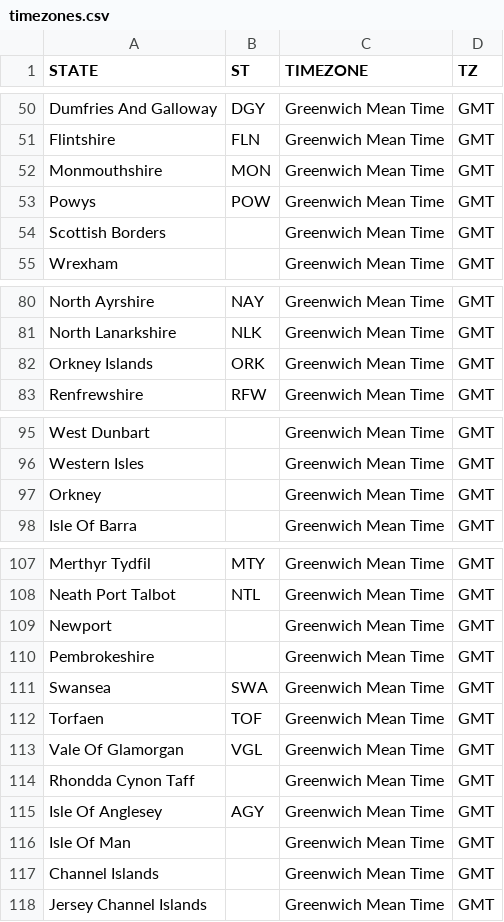
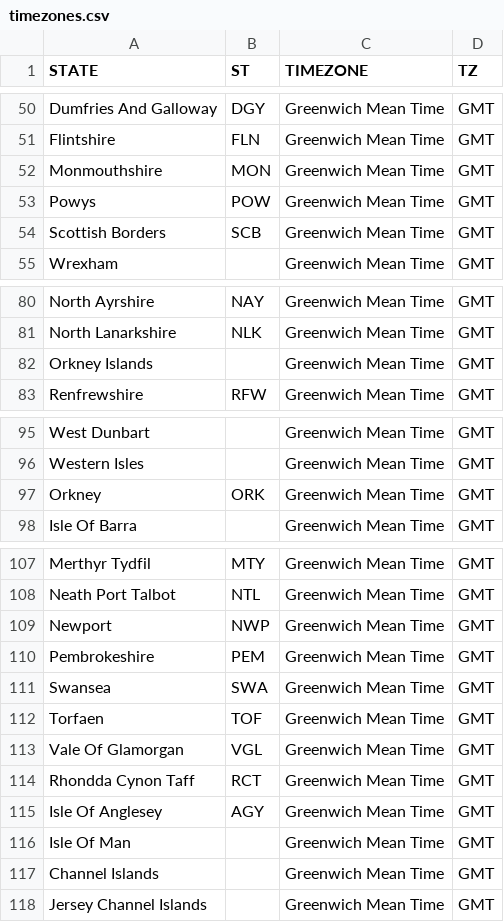
Before and after one commit to science-automation/synthea-international, a CSV file: gb/src/main/resources/geography/timezones.csv, drawn as a sheet; only a part is shown, gaps mark what is left out.

Commit message:
generated from automation [skip ci]

```diff
--- a/gb/src/main/resources/geography/timezones.csv
+++ b/gb/src/main/resources/geography/timezones.csv
@@ -53,3 +53,3 @@ Monmouthshire,MON,Greenwich Mean Time,GMT
 Powys,POW,Greenwich Mean Time,GMT
-Scottish Borders,,Greenwich Mean Time,GMT
+Scottish Borders,SCB,Greenwich Mean Time,GMT
 Wrexham,,Greenwich Mean Time,GMT
@@ -81,3 +81,3 @@ North Ayrshire,NAY,Greenwich Mean Time,GMT
 North Lanarkshire,NLK,Greenwich Mean Time,GMT
-Orkney Islands,ORK,Greenwich Mean Time,GMT
+Orkney Islands,,Greenwich Mean Time,GMT
 Renfrewshire,RFW,Greenwich Mean Time,GMT
@@ -96,3 +96,3 @@ West Dunbart,,Greenwich Mean Time,GMT
 Western Isles,,Greenwich Mean Time,GMT
-Orkney,,Greenwich Mean Time,GMT
+Orkney,ORK,Greenwich Mean Time,GMT
 Isle Of Barra,,Greenwich Mean Time,GMT
@@ -108,4 +108,4 @@ Merthyr Tydfil,MTY,Greenwich Mean Time,GMT
 Neath Port Talbot,NTL,Greenwich Mean Time,GMT
-Newport,,Greenwich Mean Time,GMT
-Pembrokeshire,,Greenwich Mean Time,GMT
+Newport,NWP,Greenwich Mean Time,GMT
+Pembrokeshire,PEM,Greenwich Mean Time,GMT
 Swansea,SWA,Greenwich Mean Time,GMT
@@ -113,3 +113,3 @@ Torfaen,TOF,Greenwich Mean Time,GMT
 Vale Of Glamorgan,VGL,Greenwich Mean Time,GMT
-Rhondda Cynon Taff,,Greenwich Mean Time,GMT
+Rhondda Cynon Taff,RCT,Greenwich Mean Time,GMT
 Isle Of Anglesey,AGY,Greenwich Mean Time,GMT
```
